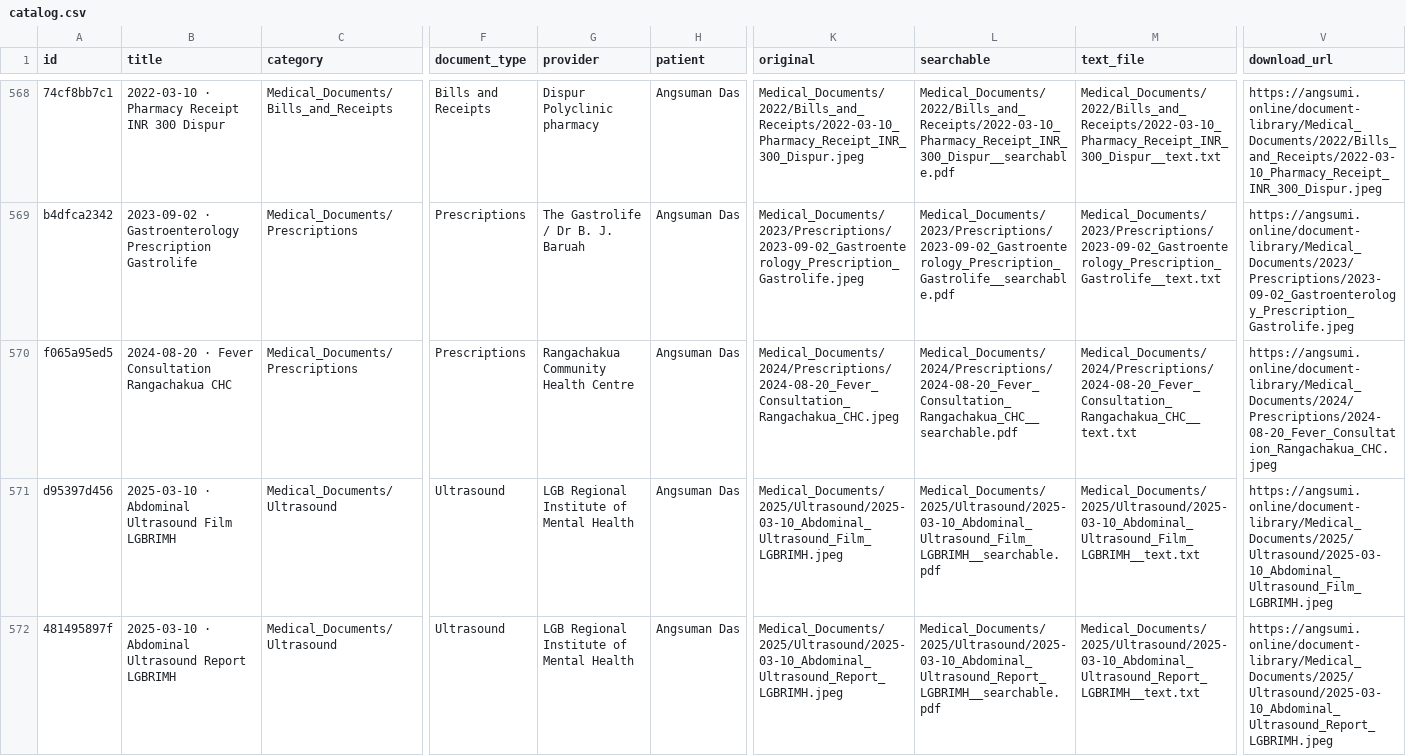
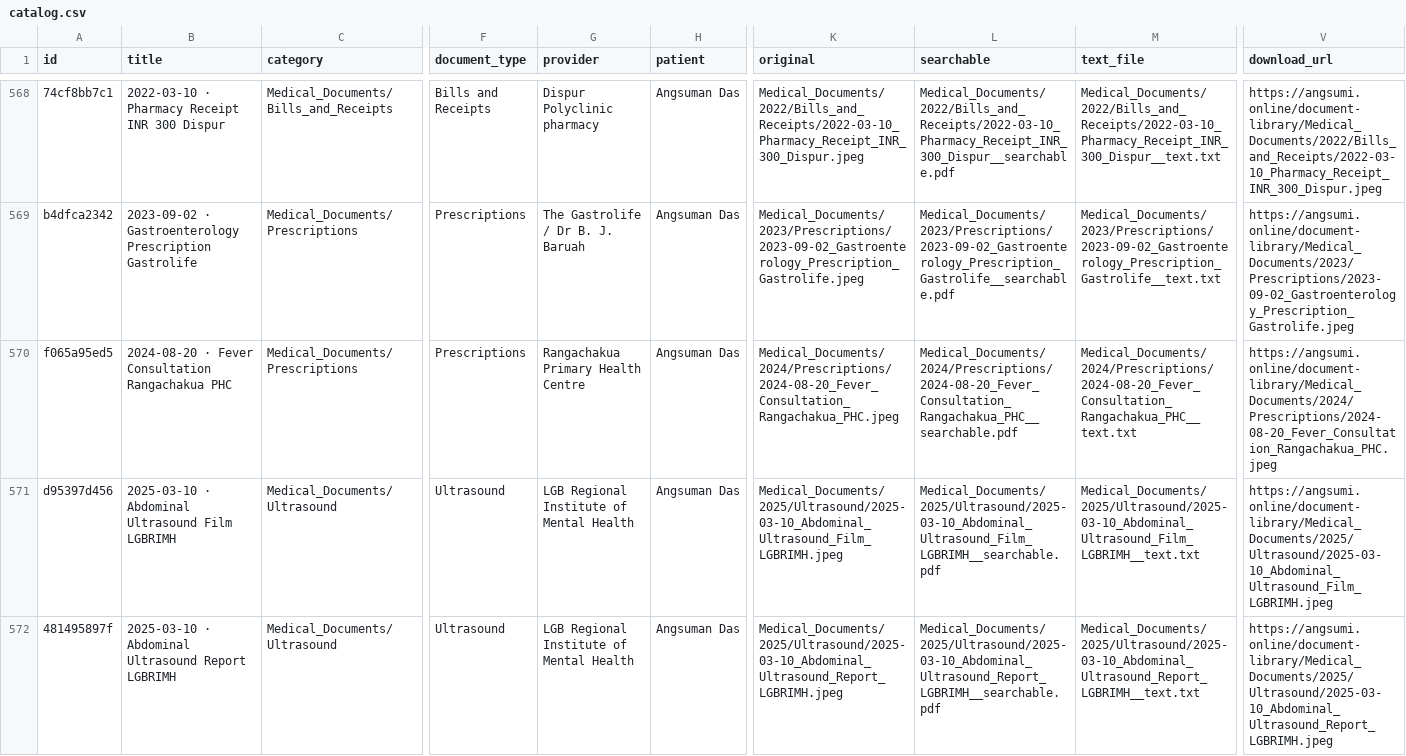
Before and after one commit to Angsumi/document-library, a CSV file: catalog.csv, drawn as a sheet; only a part is shown, gaps mark what is left out; the diff names each change by its address in the sheet, - before the commit and + after, or states it on an @@ line.

Commit message:
Correct Rangachakua Primary Health Centre metadata

```diff
--- a/catalog.csv
+++ b/catalog.csv
-B570 (title): …Consultation Rangachakua CHC
+B570 (title): …Consultation Rangachakua PHC
-G570 (provider): Rangachakua Community Health Centre
+G570 (provider): Rangachakua Primary Health Centre
-K570 (original): Medical_Documents/2024/Prescriptions/2024-08-20_Fever_Consultation_Rangachakua_CHC.jpeg
+K570 (original): Medical_Documents/2024/Prescriptions/2024-08-20_Fever_Consultation_Rangachakua_PHC.jpeg
-L570 (searchable): Medical_Documents/2024/Prescriptions/2024-08-20_Fever_Consultation_Rangachakua_CHC__searchable.pdf
+L570 (searchable): Medical_Documents/2024/Prescriptions/2024-08-20_Fever_Consultation_Rangachakua_PHC__searchable.pdf
-M570 (text_file): Medical_Documents/2024/Prescriptions/2024-08-20_Fever_Consultation_Rangachakua_CHC__text.txt
+M570 (text_file): Medical_Documents/2024/Prescriptions/2024-08-20_Fever_Consultation_Rangachakua_PHC__text.txt
-V570 (download_url): https://angsumi.online/document-library/Medical_Documents/2024/Prescriptions/2024-08-20_Fever_Consultation_Rangachakua_CHC.jpeg
+V570 (download_url): https://angsumi.online/document-library/Medical_Documents/2024/Prescriptions/2024-08-20_Fever_Consultation_Rangachakua_PHC.jpeg
```
Also changed, not shown: Medical_Documents/INDEX.csv, 12 other files.
